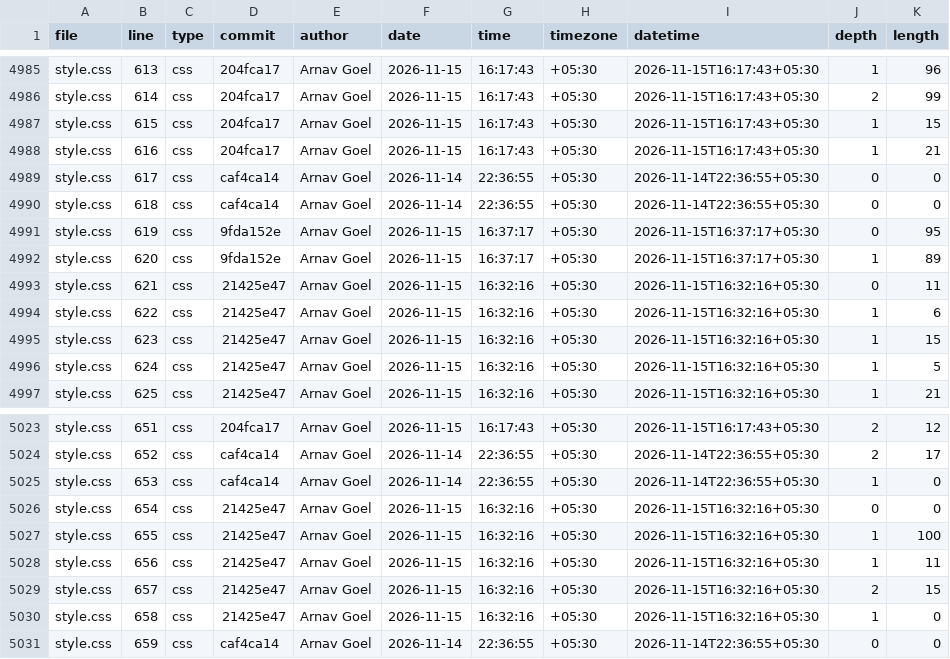
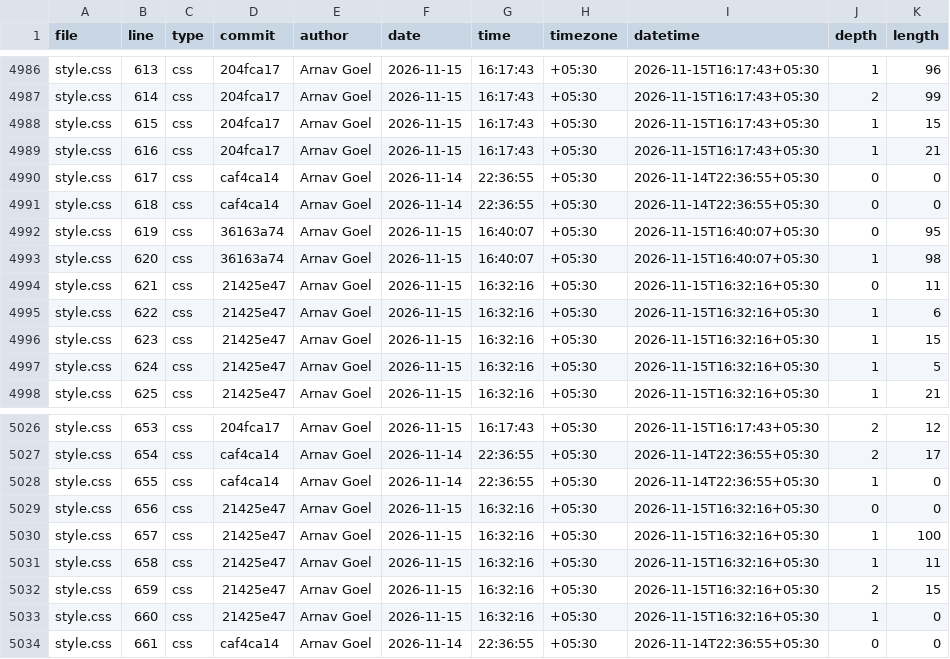
Before and after one commit to ArnavGoel03/dsc106-portfolio, a CSV file: meta/loc.csv, drawn as a sheet; only a part is shown, gaps mark what is left out; addresses are those after the commit; the diff covers the shown part only; the diff names each change by its address in the sheet, - before the commit and + after, or states it on an @@ line.

```diff
--- a/meta/loc.csv
+++ b/meta/loc.csv
-D4992:D4993 (commit): 9fda152e
+D4992:D4993 (commit): 36163a74
-G4992:G4993 (time): 16:37:17
+G4992:G4993 (time): 16:40:07
-I4992:I4993 (datetime): 2026-11-15T16:37:17+05:30
+I4992:I4993 (datetime): 2026-11-15T16:40:07+05:30
-K4993 (length): 89
+K4993 (length): 98
-B5026 (line): 651
+B5026 (line): 653
-B5027 (line): 652
+B5027 (line): 654
-B5028 (line): 653
+B5028 (line): 655
-B5029 (line): 654
+B5029 (line): 656
-B5030 (line): 655
+B5030 (line): 657
-B5031 (line): 656
+B5031 (line): 658
-B5032 (line): 657
+B5032 (line): 659
-B5033 (line): 658
+B5033 (line): 660
-B5034 (line): 659
+B5034 (line): 661
```
Also changed, not shown: 4 added rows, 1 removed row and 55 edited cells elsewhere in this file.
